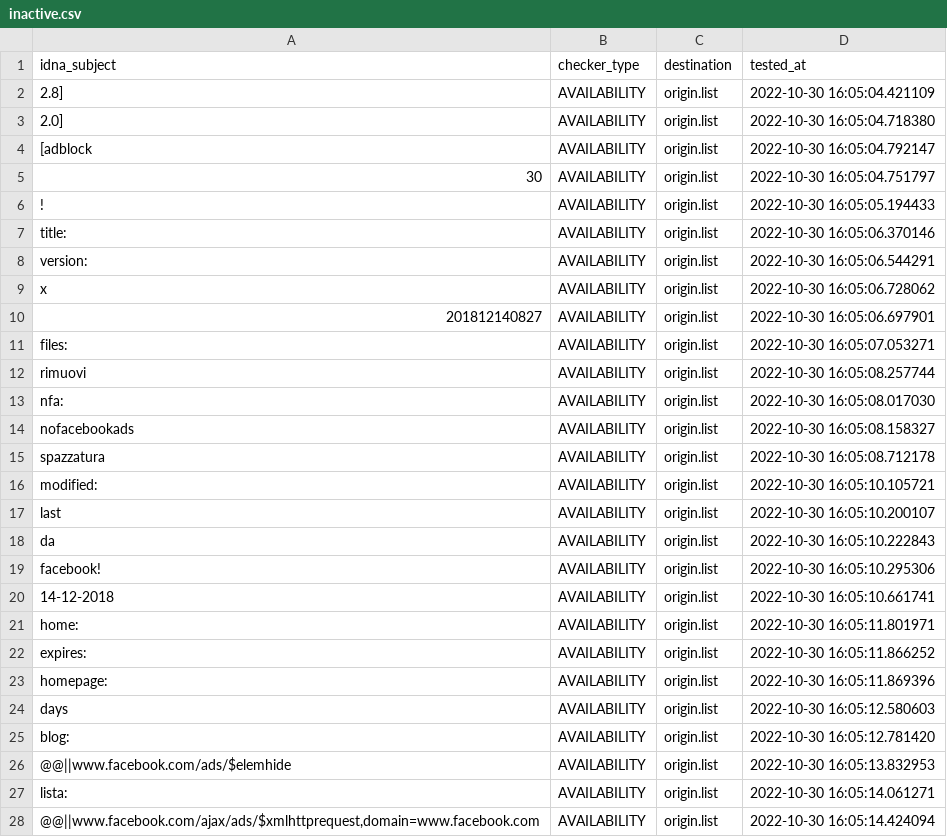
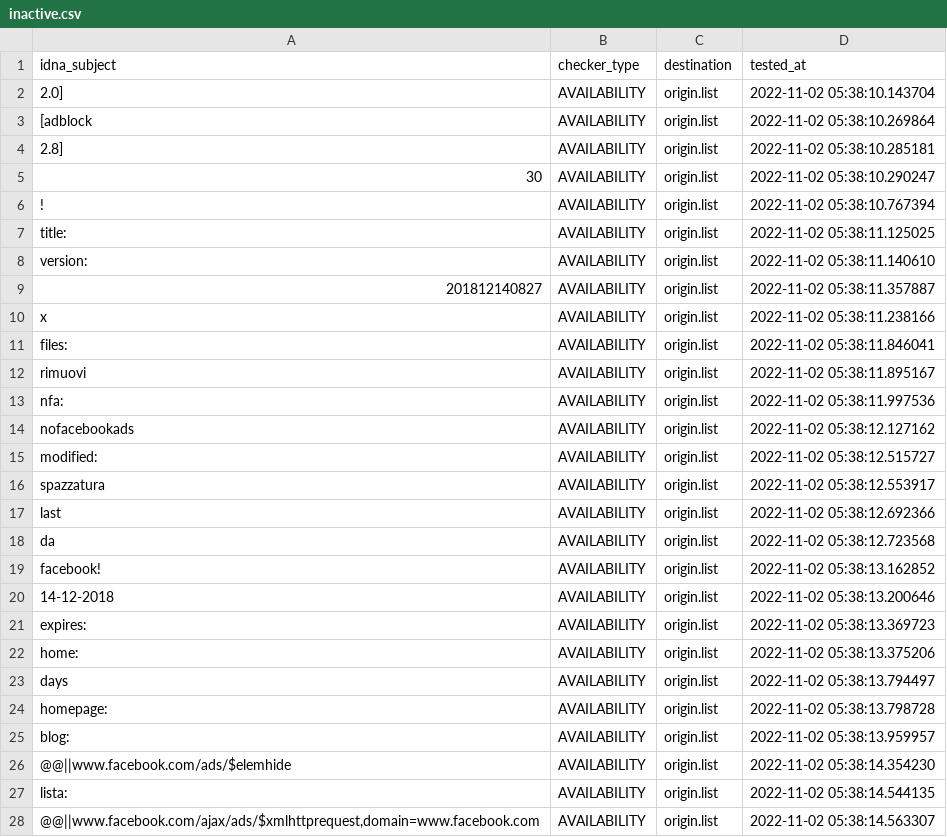
Before and after one commit to dead-hosts/xfiles_facebook_git_gioxx, a CSV file: .pyfunceble/inactive.csv, drawn as a sheet; only a part is shown; the diff covers the shown part only.

```diff
--- a/.pyfunceble/inactive.csv
+++ b/.pyfunceble/inactive.csv
@@ -1,28 +1,28 @@
 idna_subject,checker_type,destination,tested_at
-2.8],AVAILABILITY,origin.list,2022-10-30 16:05:04.421109
-2.0],AVAILABILITY,origin.list,2022-10-30 16:05:04.718380
-[adblock,AVAILABILITY,origin.list,2022-10-30 16:05:04.792147
-30,AVAILABILITY,origin.list,2022-10-30 16:05:04.751797
-!,AVAILABILITY,origin.list,2022-10-30 16:05:05.194433
-title:,AVAILABILITY,origin.list,2022-10-30 16:05:06.370146
-version:,AVAILABILITY,origin.list,2022-10-30 16:05:06.544291
-x,AVAILABILITY,origin.list,2022-10-30 16:05:06.728062
-201812140827,AVAILABILITY,origin.list,2022-10-30 16:05:06.697901
-files:,AVAILABILITY,origin.list,2022-10-30 16:05:07.053271
-rimuovi,AVAILABILITY,origin.list,2022-10-30 16:05:08.257744
-nfa:,AVAILABILITY,origin.list,2022-10-30 16:05:08.017030
-nofacebookads,AVAILABILITY,origin.list,2022-10-30 16:05:08.158327
-spazzatura,AVAILABILITY,origin.list,2022-10-30 16:05:08.712178
-modified:,AVAILABILITY,origin.list,2022-10-30 16:05:10.105721
-last,AVAILABILITY,origin.list,2022-10-30 16:05:10.200107
-da,AVAILABILITY,origin.list,2022-10-30 16:05:10.222843
-facebook!,AVAILABILITY,origin.list,2022-10-30 16:05:10.295306
-14-12-2018,AVAILABILITY,origin.list,2022-10-30 16:05:10.661741
-home:,AVAILABILITY,origin.list,2022-10-30 16:05:11.801971
-expires:,AVAILABILITY,origin.list,2022-10-30 16:05:11.866252
-homepage:,AVAILABILITY,origin.list,2022-10-30 16:05:11.869396
-days,AVAILABILITY,origin.list,2022-10-30 16:05:12.580603
-blog:,AVAILABILITY,origin.list,2022-10-30 16:05:12.781420
-@@||www.facebook.com/ads/$elemhide,AVAILABILITY,origin.list,2022-10-30 16:05:13.832953
-lista:,AVAILABILITY,origin.list,2022-10-30 16:05:14.061271
-"@@||www.facebook.com/ajax/ads/$xmlhttprequest,domain=www.facebook.com",AVAILABILITY,origin.list,2022-10-30 16:05:14.424094
+2.0],AVAILABILITY,origin.list,2022-11-02 05:38:10.143704
+[adblock,AVAILABILITY,origin.list,2022-11-02 05:38:10.269864
+2.8],AVAILABILITY,origin.list,2022-11-02 05:38:10.285181
+30,AVAILABILITY,origin.list,2022-11-02 05:38:10.290247
+!,AVAILABILITY,origin.list,2022-11-02 05:38:10.767394
+title:,AVAILABILITY,origin.list,2022-11-02 05:38:11.125025
+version:,AVAILABILITY,origin.list,2022-11-02 05:38:11.140610
+201812140827,AVAILABILITY,origin.list,2022-11-02 05:38:11.357887
+x,AVAILABILITY,origin.list,2022-11-02 05:38:11.238166
+files:,AVAILABILITY,origin.list,2022-11-02 05:38:11.846041
+rimuovi,AVAILABILITY,origin.list,2022-11-02 05:38:11.895167
+nfa:,AVAILABILITY,origin.list,2022-11-02 05:38:11.997536
+nofacebookads,AVAILABILITY,origin.list,2022-11-02 05:38:12.127162
+modified:,AVAILABILITY,origin.list,2022-11-02 05:38:12.515727
+spazzatura,AVAILABILITY,origin.list,2022-11-02 05:38:12.553917
+last,AVAILABILITY,origin.list,2022-11-02 05:38:12.692366
+da,AVAILABILITY,origin.list,2022-11-02 05:38:12.723568
+facebook!,AVAILABILITY,origin.list,2022-11-02 05:38:13.162852
+14-12-2018,AVAILABILITY,origin.list,2022-11-02 05:38:13.200646
+expires:,AVAILABILITY,origin.list,2022-11-02 05:38:13.369723
+home:,AVAILABILITY,origin.list,2022-11-02 05:38:13.375206
+days,AVAILABILITY,origin.list,2022-11-02 05:38:13.794497
+homepage:,AVAILABILITY,origin.list,2022-11-02 05:38:13.798728
+blog:,AVAILABILITY,origin.list,2022-11-02 05:38:13.959957
+@@||www.facebook.com/ads/$elemhide,AVAILABILITY,origin.list,2022-11-02 05:38:14.354230
+lista:,AVAILABILITY,origin.list,2022-11-02 05:38:14.544135
+"@@||www.facebook.com/ajax/ads/$xmlhttprequest,domain=www.facebook.com",AVAILABILITY,origin.list,2022-11-02 05:38:14.563307
```
Also changed, not shown: 5 edited cells elsewhere in this file, 10 other files.
